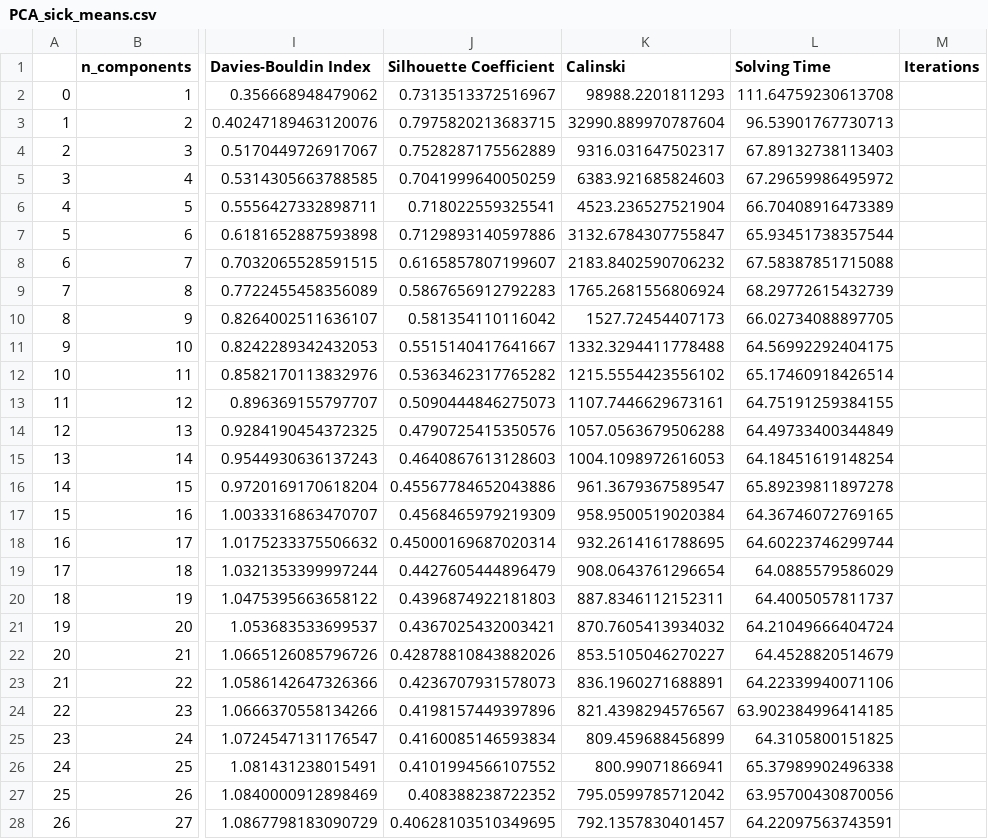
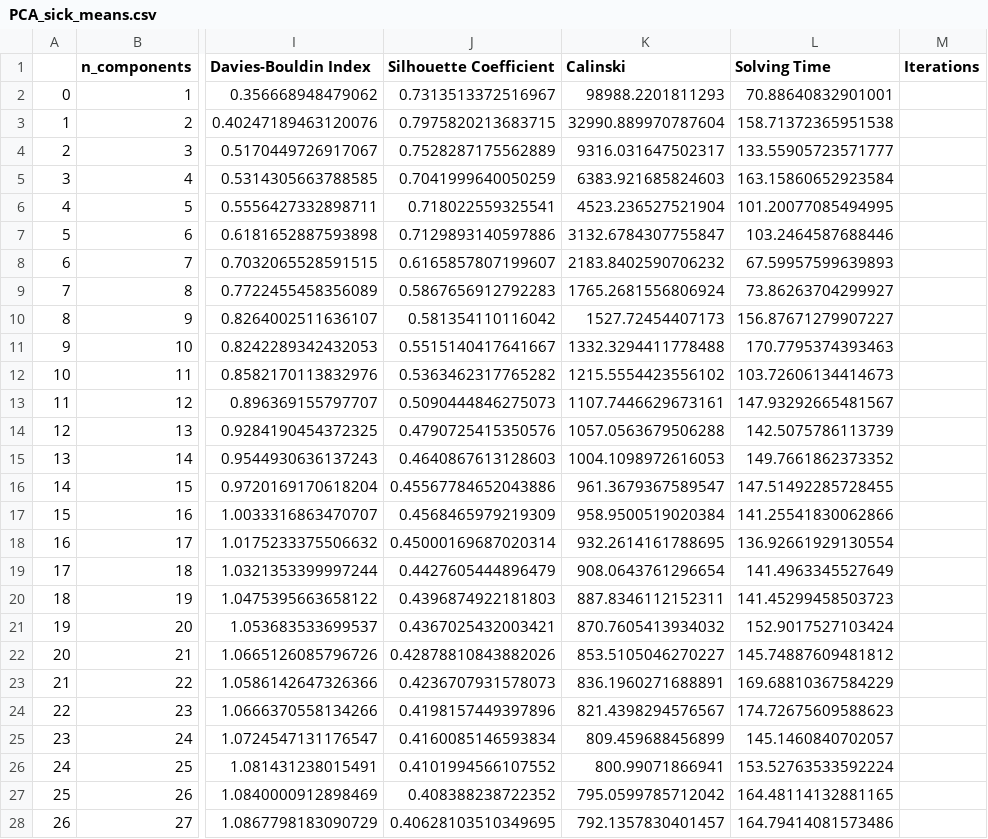
Before and after one commit to XavierQuerol/Dimensionality-Reduction-and-Visualization, a CSV file: output/PCA_sick_means.csv, drawn as a sheet; only a part is shown, gaps mark what is left out; the diff covers the shown part only; the diff names each change by its address in the sheet, - before the commit and + after, or states it on an @@ line.

```diff
--- a/output/PCA_sick_means.csv
+++ b/output/PCA_sick_means.csv
-L2 (Solving Time): 111.64759230613708
+L2 (Solving Time): 70.88640832901001
-L3 (Solving Time): 96.53901767730713
+L3 (Solving Time): 158.71372365951538
-L4 (Solving Time): 67.89132738113403
+L4 (Solving Time): 133.55905723571777
-L5 (Solving Time): 67.29659986495972
+L5 (Solving Time): 163.15860652923584
-L6 (Solving Time): 66.70408916473389
+L6 (Solving Time): 101.20077085494995
-L7 (Solving Time): 65.93451738357544
+L7 (Solving Time): 103.2464587688446
-L8 (Solving Time): 67.58387851715088
+L8 (Solving Time): 67.59957599639893
-L9 (Solving Time): 68.29772615432739
+L9 (Solving Time): 73.86263704299927
-L10 (Solving Time): 66.02734088897705
+L10 (Solving Time): 156.87671279907227
-L11 (Solving Time): 64.56992292404175
+L11 (Solving Time): 170.7795374393463
-L12 (Solving Time): 65.17460918426514
+L12 (Solving Time): 103.72606134414673
-L13 (Solving Time): 64.75191259384155
+L13 (Solving Time): 147.93292665481567
-L14 (Solving Time): 64.49733400344849
+L14 (Solving Time): 142.5075786113739
-L15 (Solving Time): 64.18451619148254
+L15 (Solving Time): 149.7661862373352
-L16 (Solving Time): 65.89239811897278
+L16 (Solving Time): 147.51492285728455
-L17 (Solving Time): 64.36746072769165
+L17 (Solving Time): 141.25541830062866
-L18 (Solving Time): 64.60223746299744
+L18 (Solving Time): 136.92661929130554
-L19 (Solving Time): 64.0885579586029
+L19 (Solving Time): 141.4963345527649
-L20 (Solving Time): 64.4005057811737
+L20 (Solving Time): 141.45299458503723
-L21 (Solving Time): 64.21049666404724
+L21 (Solving Time): 152.9017527103424
-L22 (Solving Time): 64.4528820514679
+L22 (Solving Time): 145.74887609481812
-L23 (Solving Time): 64.22339940071106
+L23 (Solving Time): 169.68810367584229
-L24 (Solving Time): 63.902384996414185
+L24 (Solving Time): 174.72675609588623
-L25 (Solving Time): 64.3105800151825
+L25 (Solving Time): 145.1460840702057
-L26 (Solving Time): 65.37989902496338
+L26 (Solving Time): 153.52763533592224
-L27 (Solving Time): 63.95700430870056
+L27 (Solving Time): 164.48114132881165
-L28 (Solving Time): 64.22097563743591
+L28 (Solving Time): 164.79414081573486
```
Also changed, not shown: 6 edited cells elsewhere in this file, output/KERNEL_sick_means.csv, output/KERNEL_sick_optics.csv, 6 other files.
